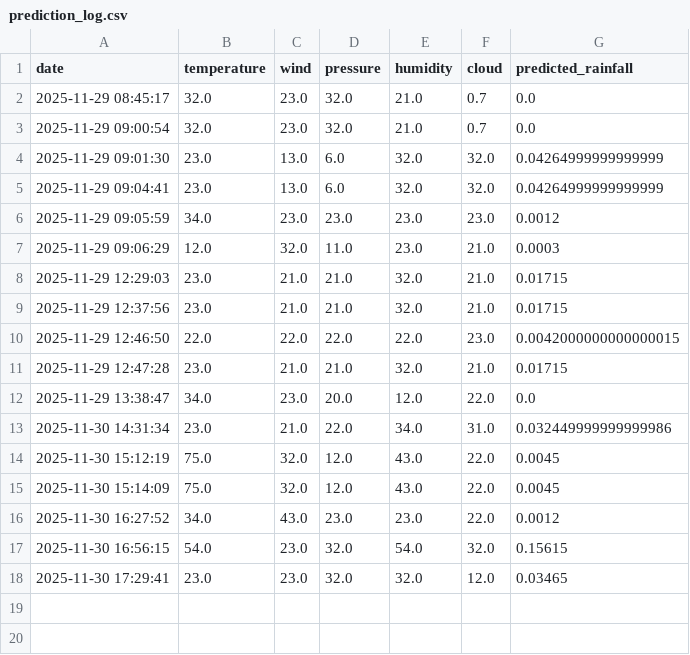
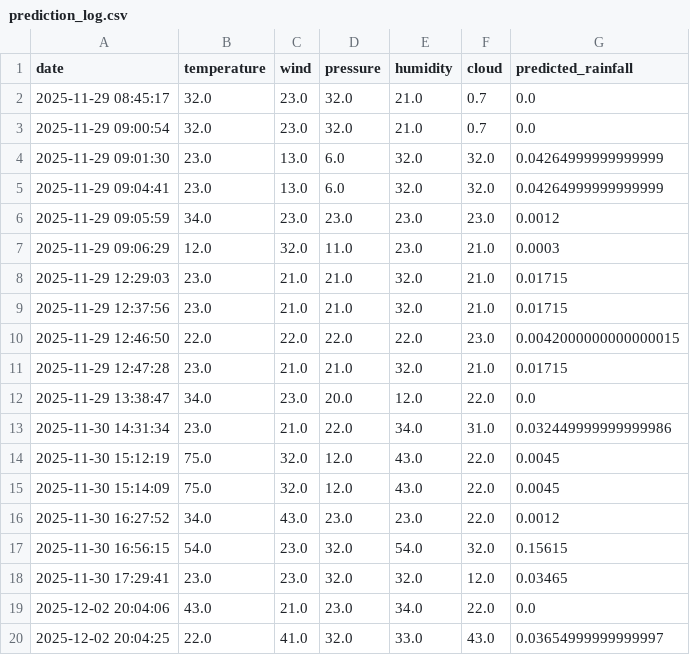
Before and after one commit to GermainGihozo/weather_advisory, a CSV file: prediction_log.csv, drawn as a sheet.

```diff
--- a/prediction_log.csv
+++ b/prediction_log.csv
@@ -18 +18,3 @@ date,temperature,wind,pressure,humidity,cloud,predicted_rainfall
 2025-11-30 17:29:41,23.0,23.0,32.0,32.0,12.0,0.03465
+2025-12-02 20:04:06,43.0,21.0,23.0,34.0,22.0,0.0
+2025-12-02 20:04:25,22.0,41.0,32.0,33.0,43.0,0.03654999999999997
```
Also changed, not shown: 3 other files.
